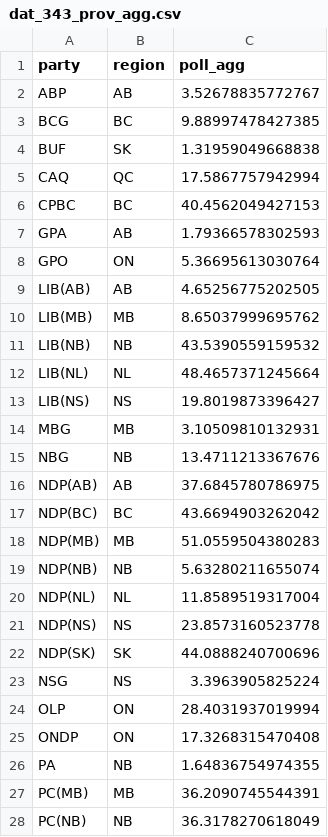
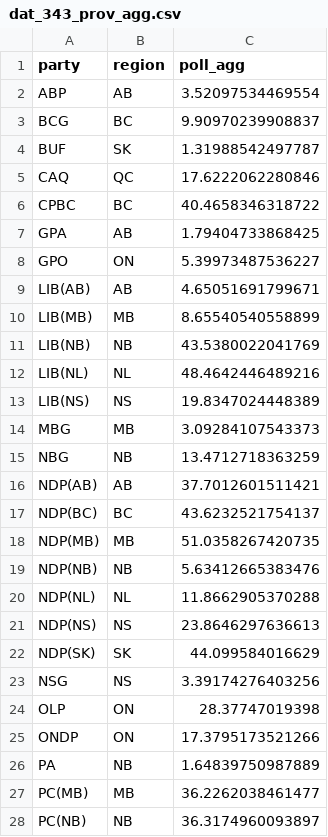
Before and after one commit to maxmur17/Polls, a CSV file: data/dat_343_prov_agg.csv, drawn as a sheet; only a part is shown; the diff covers the shown part only.

```diff
--- a/data/dat_343_prov_agg.csv
+++ b/data/dat_343_prov_agg.csv
@@ -1,28 +1,28 @@
 "party","region","poll_agg"
-"ABP","AB",3.52678835772767
-"BCG","BC",9.88997478427385
-"BUF","SK",1.31959049668838
-"CAQ","QC",17.5867757942994
-"CPBC","BC",40.4562049427153
-"GPA","AB",1.79366578302593
-"GPO","ON",5.36695613030764
-"LIB(AB)","AB",4.65256775202505
-"LIB(MB)","MB",8.65037999695762
-"LIB(NB)","NB",43.5390559159532
-"LIB(NL)","NL",48.4657371245664
-"LIB(NS)","NS",19.8019873396427
-"MBG","MB",3.10509810132931
-"NBG","NB",13.4711213367676
-"NDP(AB)","AB",37.6845780786975
-"NDP(BC)","BC",43.6694903262042
-"NDP(MB)","MB",51.0559504380283
-"NDP(NB)","NB",5.63280211655074
-"NDP(NL)","NL",11.8589519317004
-"NDP(NS)","NS",23.8573160523778
-"NDP(SK)","SK",44.0888240700696
-"NSG","NS",3.3963905825224
-"OLP","ON",28.4031937019994
-"ONDP","ON",17.3268315470408
-"PA","NB",1.64836754974355
-"PC(MB)","MB",36.2090745544391
-"PC(NB)","NB",36.3178270618049
+"ABP","AB",3.52097534469554
+"BCG","BC",9.90970239908837
+"BUF","SK",1.31988542497787
+"CAQ","QC",17.6222062280846
+"CPBC","BC",40.4658346318722
+"GPA","AB",1.79404733868425
+"GPO","ON",5.39973487536227
+"LIB(AB)","AB",4.65051691799671
+"LIB(MB)","MB",8.65540540558899
+"LIB(NB)","NB",43.5380022041769
+"LIB(NL)","NL",48.4642446489216
+"LIB(NS)","NS",19.8347024448389
+"MBG","MB",3.09284107543373
+"NBG","NB",13.4712718363259
+"NDP(AB)","AB",37.7012601511421
+"NDP(BC)","BC",43.6232521754137
+"NDP(MB)","MB",51.0358267420735
+"NDP(NB)","NB",5.63412665383476
+"NDP(NL)","NL",11.8662905370288
+"NDP(NS)","NS",23.8646297636613
+"NDP(SK)","SK",44.099584016629
+"NSG","NS",3.39174276403256
+"OLP","ON",28.37747019398
+"ONDP","ON",17.3795173521266
+"PA","NB",1.64839750987889
+"PC(MB)","MB",36.2262038461477
+"PC(NB)","NB",36.3174960093897
```
Also changed, not shown: 16 edited cells elsewhere in this file, data/dat_343_prov.csv, data/prov_results.csv, 2 other files.
